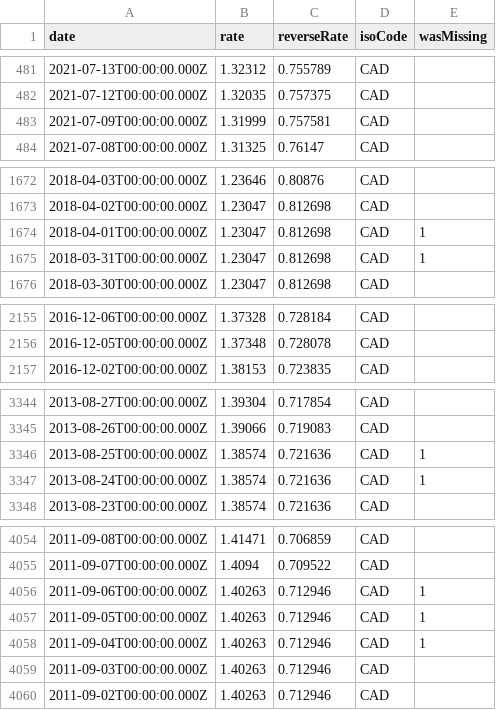
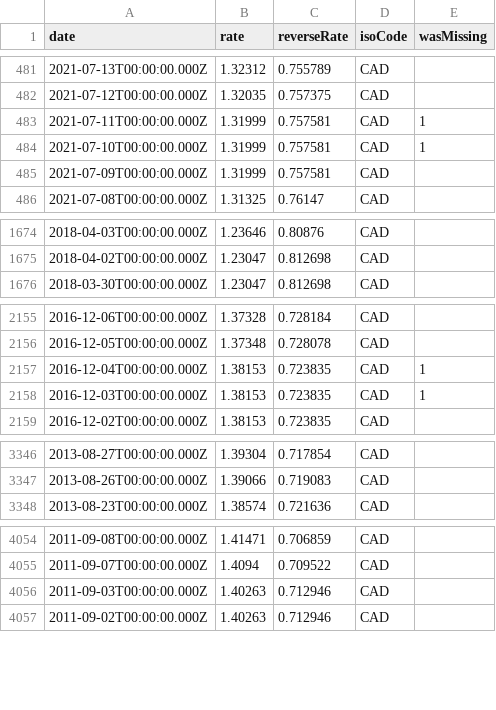
Before and after one commit to GeorgeSG/bnb-currency-exchange-rates, a CSV file: data/CAD.csv, drawn as a sheet; only a part is shown, gaps mark what is left out; removed rows and columns are numbered as before the commit, all else as after; the diff covers the shown part only; the diff names each change by its address in the sheet, - before the commit and + after, or states it on an @@ line.

```diff
--- a/data/CAD.csv
+++ b/data/CAD.csv
+row 483: 2021-07-11T00:00:00.000Z | 1.31999 | 0.757581 | CAD | 1
+row 484: 2021-07-10T00:00:00.000Z | 1.31999 | 0.757581 | CAD | 1
-row 1674: 2018-04-01T00:00:00.000Z | 1.23047 | 0.812698 | CAD | 1
-row 1675: 2018-03-31T00:00:00.000Z | 1.23047 | 0.812698 | CAD | 1
+row 2157: 2016-12-04T00:00:00.000Z | 1.38153 | 0.723835 | CAD | 1
+row 2158: 2016-12-03T00:00:00.000Z | 1.38153 | 0.723835 | CAD | 1
-row 3346: 2013-08-25T00:00:00.000Z | 1.38574 | 0.721636 | CAD | 1
-row 3347: 2013-08-24T00:00:00.000Z | 1.38574 | 0.721636 | CAD | 1
-row 4056: 2011-09-06T00:00:00.000Z | 1.40263 | 0.712946 | CAD | 1
-row 4057: 2011-09-05T00:00:00.000Z | 1.40263 | 0.712946 | CAD | 1
-row 4058: 2011-09-04T00:00:00.000Z | 1.40263 | 0.712946 | CAD | 1
```
Also changed, not shown: 4 added rows and 4 removed rows elsewhere in this file, data/BRL.csv, data/GBP.csv, 39 other files.
